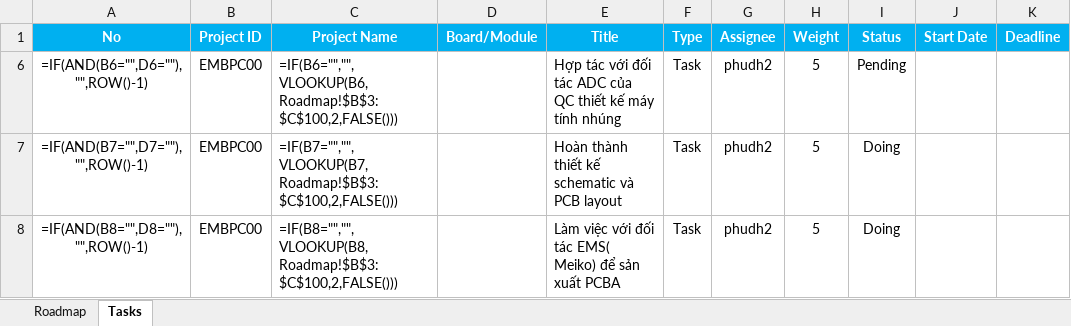
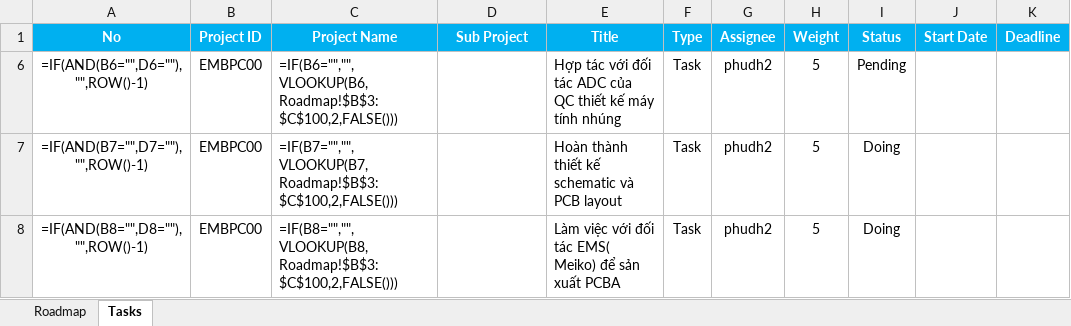
Before and after one commit to phamnamhien/QWETGCADFGRFFDGB, an Excel workbook: EE_Project_Dashboard.xlsx, sheet Tasks, drawn as a sheet; only a part is shown; values as stored, in another font and other column widths than the file's, no borders; formulas without a stored value are shown as written; conditional formats not drawn; the diff names each change by its address in the sheet, - before the commit and + after, or states it on an @@ line.

```diff
--- a/EE_Project_Dashboard.xlsx (sheet Tasks)
+++ b/EE_Project_Dashboard.xlsx (sheet Tasks)
-D1: Board/Module
+D1: Sub Project
```
Also changed, not shown: sheet Roadmap.
